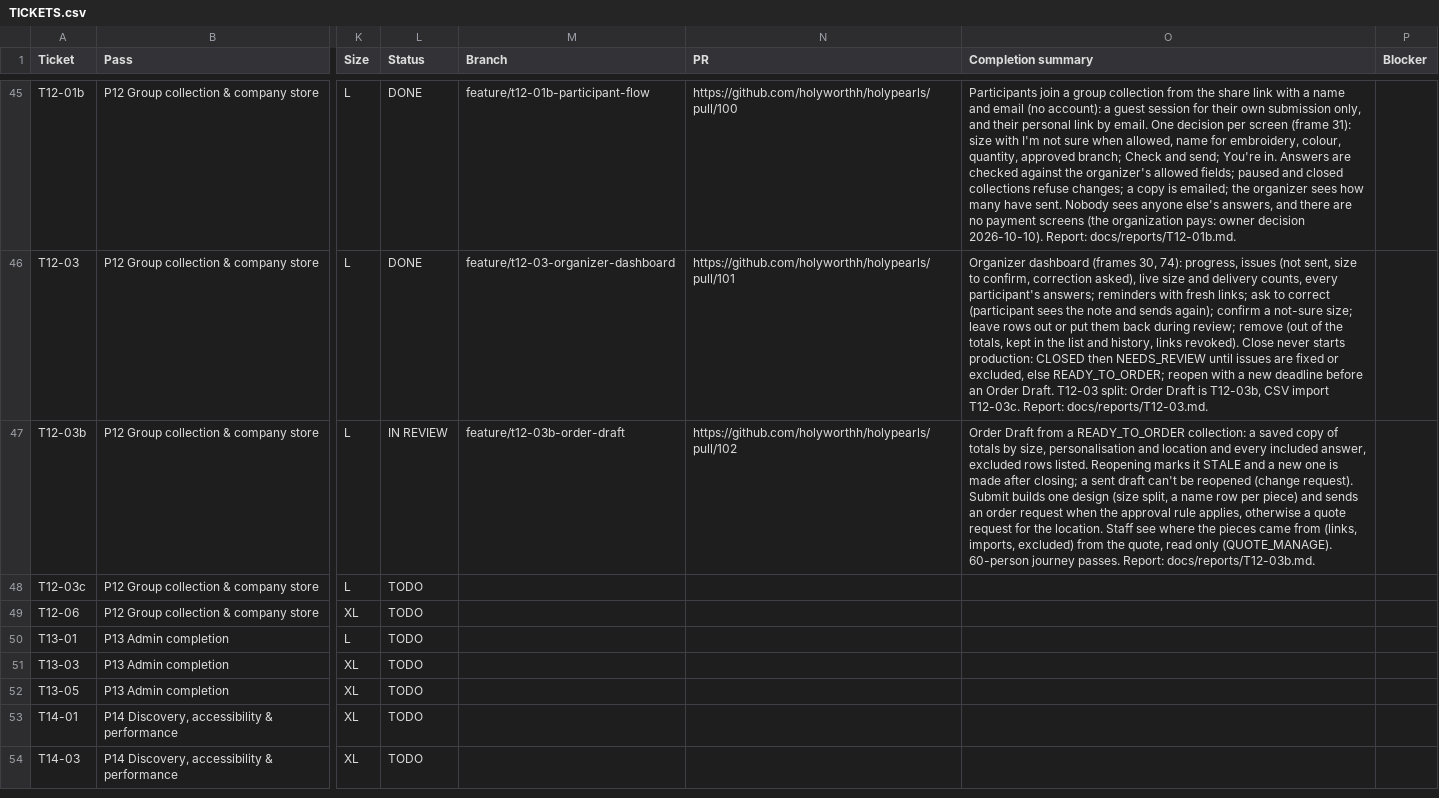
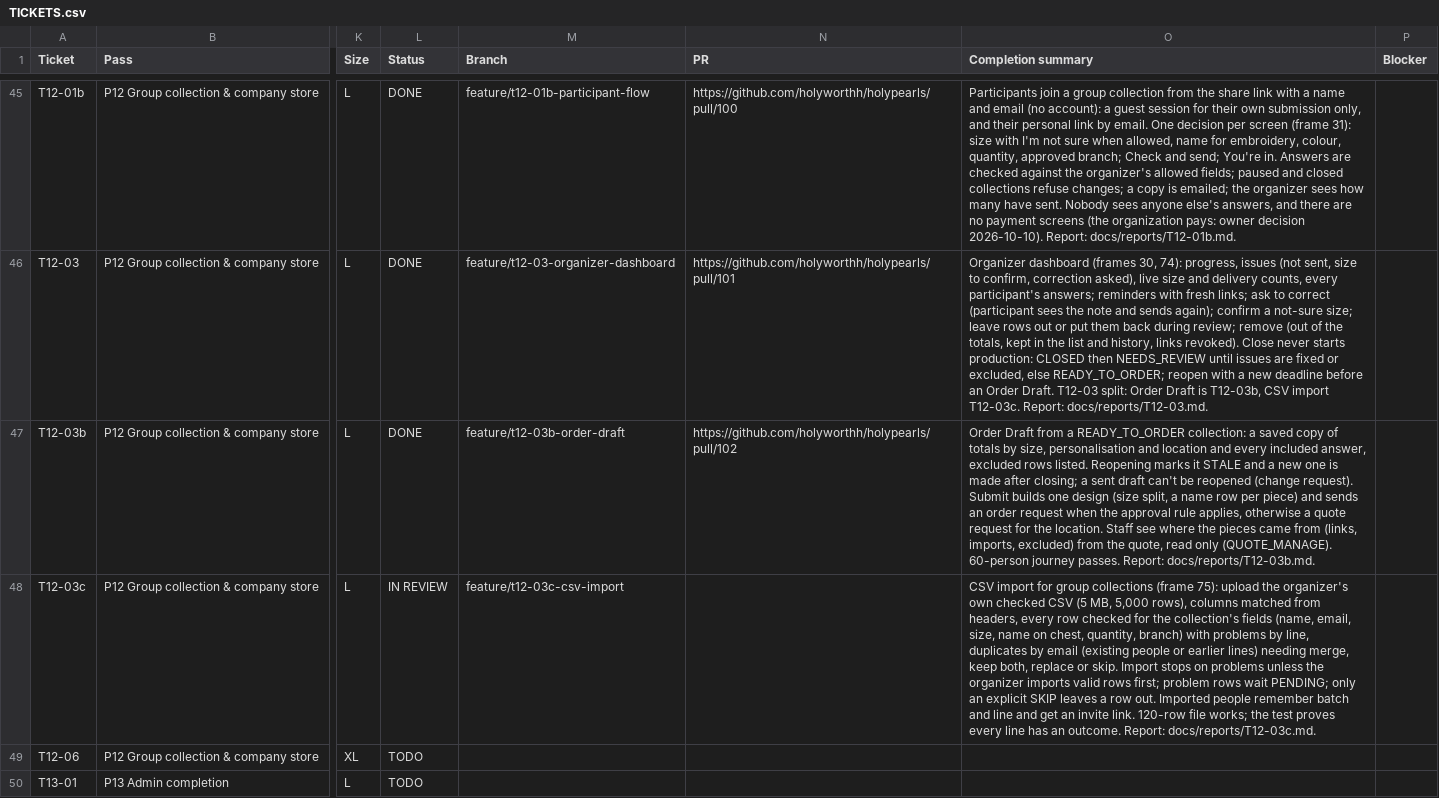
Before and after one commit to holyworthh/holypearls, a CSV file: docs/tracker/TICKETS.csv, drawn as a sheet; only a part is shown, gaps mark what is left out; the shorter side is filled out with more unchanged rows; the diff names each change by its address in the sheet, - before the commit and + after, or states it on an @@ line.

Commit message:
docs(t12-03c): totals and tracker

```diff
--- a/docs/tracker/TICKETS.csv
+++ b/docs/tracker/TICKETS.csv
-L47 (Status): IN REVIEW
+L47 (Status): DONE
-L48 (Status): TODO
+L48 (Status): IN REVIEW
-M48 (Branch): (empty)
+M48 (Branch): feature/t12-03c-csv-import
-O48 (Completion summary): (empty)
+O48 (Completion summary): CSV import for group collections (frame 75): upload the organizer's own checked CSV (5 MB, 5,000 rows), columns matched from headers, every row checked for the collection's fields (name, email, size, name on chest, quantity, branch) with problems by line, duplicates by email (existing people or earlier lines) needing merge, keep both, replace or skip. Import stops on problems unless the organizer imports valid rows first; problem rows wait PENDING; only an explicit SKIP leaves a row out. Imported people remember batch and line and get an invite link. 120-row file works; the test proves every line has an outcome. Report: docs/reports/T12-03c.md.
```
Also changed, not shown: 1 other file.
